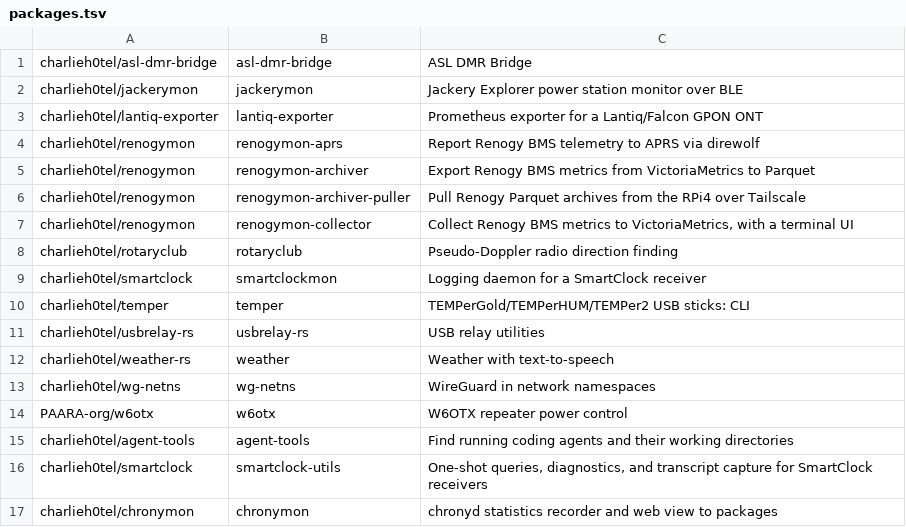
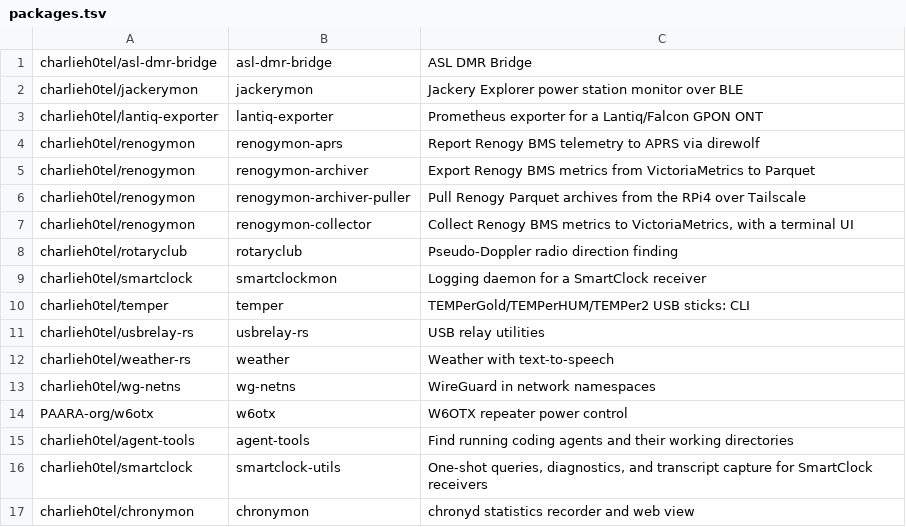
Before and after one commit to charlieh0tel/apt-repo, a TSV file: packages.tsv, drawn as a sheet.

Commit message:
fix typo

```diff
--- a/packages.tsv
+++ b/packages.tsv
@@ -16,2 +16,2 @@ charlieh0tel/agent-tools	agent-tools	Find running coding agents and their workin
 charlieh0tel/smartclock	smartclock-utils	One-shot queries, diagnostics, and transcript capture for SmartClock receivers
-charlieh0tel/chronymon	chronymon	chronyd statistics recorder and web view to packages
+charlieh0tel/chronymon	chronymon	chronyd statistics recorder and web view
```
